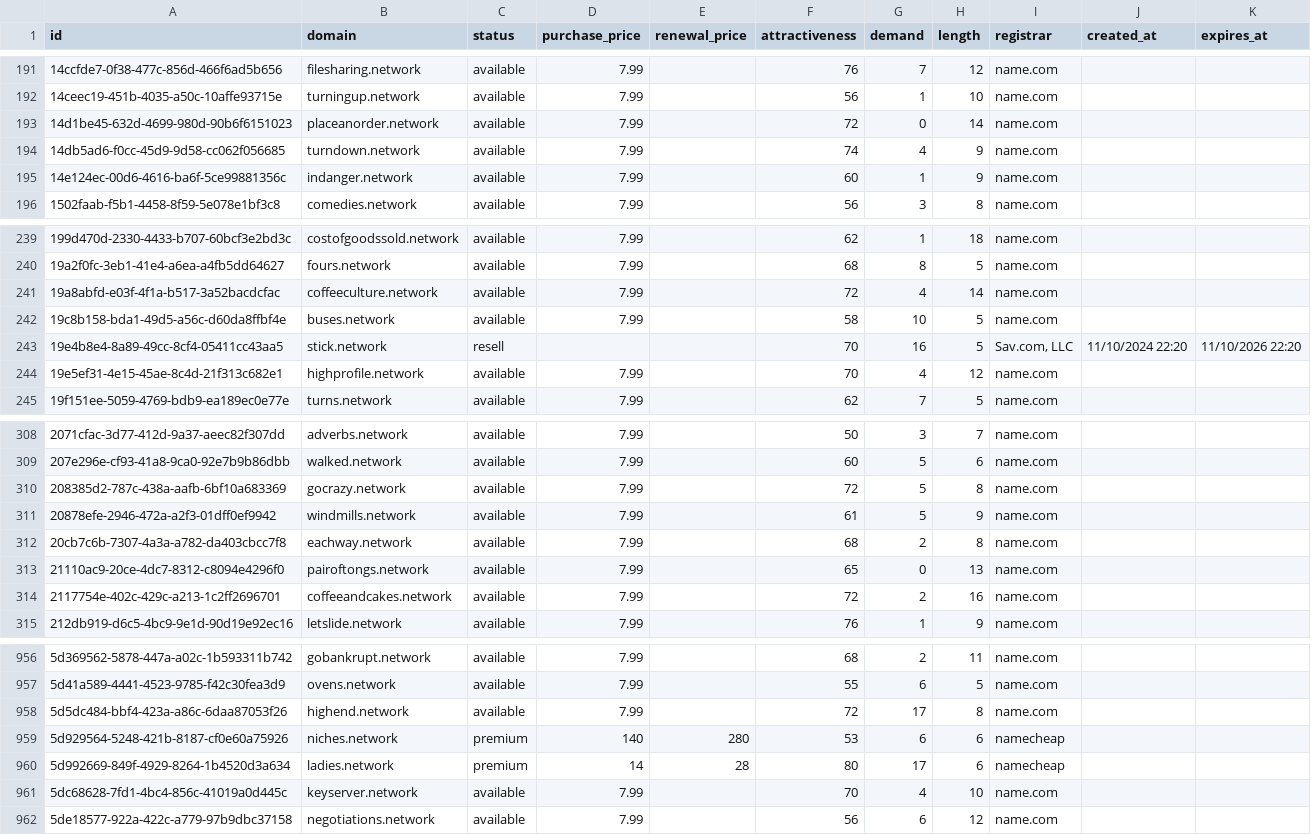
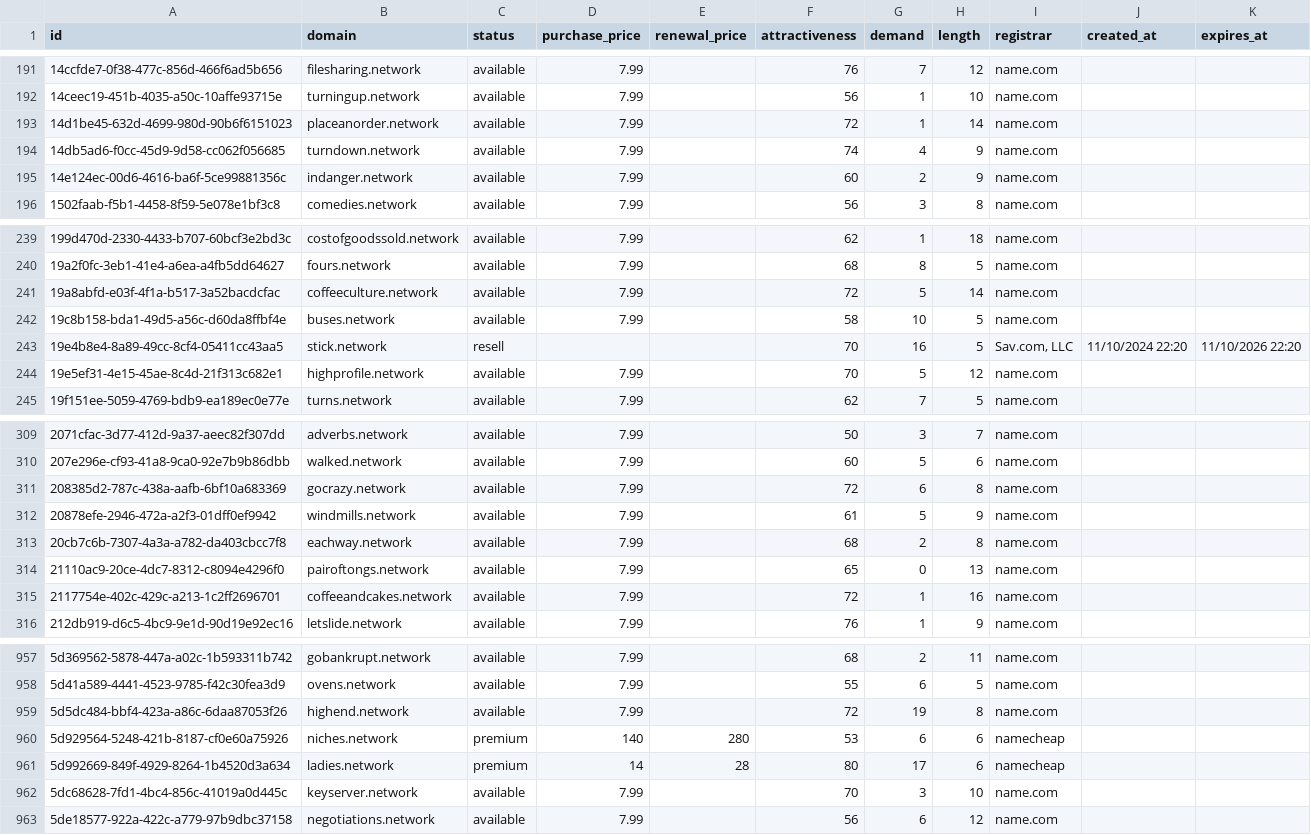
Before and after one commit to UniqueDomains/network-oneword-domains, a CSV file: network.csv, drawn as a sheet; only a part is shown, gaps mark what is left out; the diff covers the shown part only.

```diff
--- a/network.csv
+++ b/network.csv
@@ -192,5 +192,5 @@ id,domain,status,purchase_price,renewal_price,attractiveness,demand,length,regis
 14ceec19-451b-4035-a50c-10affe93715e,turningup.network,available,7.99,,56,1,10,name.com,,
-14d1be45-632d-4699-980d-90b6f6151023,placeanorder.network,available,7.99,,72,0,14,name.com,,
+14d1be45-632d-4699-980d-90b6f6151023,placeanorder.network,available,7.99,,72,1,14,name.com,,
 14db5ad6-f0cc-45d9-9d58-cc062f056685,turndown.network,available,7.99,,74,4,9,name.com,,
-14e124ec-00d6-4616-ba6f-5ce99881356c,indanger.network,available,7.99,,60,1,9,name.com,,
+14e124ec-00d6-4616-ba6f-5ce99881356c,indanger.network,available,7.99,,60,2,9,name.com,,
 1502faab-f5b1-4458-8f59-5e078e1bf3c8,comedies.network,available,7.99,,56,3,8,name.com,,
@@ -240,6 +240,6 @@ id,domain,status,purchase_price,renewal_price,attractiveness,demand,length,regis
 19a2f0fc-3eb1-41e4-a6ea-a4fb5dd64627,fours.network,available,7.99,,68,8,5,name.com,,
-19a8abfd-e03f-4f1a-b517-3a52bacdcfac,coffeeculture.network,available,7.99,,72,4,14,name.com,,
+19a8abfd-e03f-4f1a-b517-3a52bacdcfac,coffeeculture.network,available,7.99,,72,5,14,name.com,,
 19c8b158-bda1-49d5-a56c-d60da8ffbf4e,buses.network,available,7.99,,58,10,5,name.com,,
 19e4b8e4-8a89-49cc-8cf4-05411cc43aa5,stick.network,resell,,,70,16,5,"Sav.com, LLC",11/10/2024 22:20,11/10/2026 22:20
-19e5ef31-4e15-45ae-8c4d-21f313c682e1,highprofile.network,available,7.99,,70,4,12,name.com,,
+19e5ef31-4e15-45ae-8c4d-21f313c682e1,highprofile.network,available,7.99,,70,5,12,name.com,,
 19f151ee-5059-4769-bdb9-ea189ec0e77e,turns.network,available,7.99,,62,7,5,name.com,,
@@ -309,3 +310,3 @@ id,domain,status,purchase_price,renewal_price,attractiveness,demand,length,regis
 207e296e-cf93-41a8-9ca0-92e7b9b86dbb,walked.network,available,7.99,,60,5,6,name.com,,
-208385d2-787c-438a-aafb-6bf10a683369,gocrazy.network,available,7.99,,72,5,8,name.com,,
+208385d2-787c-438a-aafb-6bf10a683369,gocrazy.network,available,7.99,,72,6,8,name.com,,
 20878efe-2946-472a-a2f3-01dff0ef9942,windmills.network,available,7.99,,61,5,9,name.com,,
@@ -313,3 +314,3 @@ id,domain,status,purchase_price,renewal_price,attractiveness,demand,length,regis
 21110ac9-20ce-4dc7-8312-c8094e4296f0,pairoftongs.network,available,7.99,,65,0,13,name.com,,
-2117754e-402c-429c-a213-1c2ff2696701,coffeeandcakes.network,available,7.99,,72,2,16,name.com,,
+2117754e-402c-429c-a213-1c2ff2696701,coffeeandcakes.network,available,7.99,,72,1,16,name.com,,
 212db919-d6c5-4bc9-9e1d-90d19e92ec16,letslide.network,available,7.99,,76,1,9,name.com,,
@@ -957,6 +958,6 @@ id,domain,status,purchase_price,renewal_price,attractiveness,demand,length,regis
 5d41a589-4441-4523-9785-f42c30fea3d9,ovens.network,available,7.99,,55,6,5,name.com,,
-5d5dc484-bbf4-423a-a86c-6daa87053f26,highend.network,available,7.99,,72,17,8,name.com,,
+5d5dc484-bbf4-423a-a86c-6daa87053f26,highend.network,available,7.99,,72,19,8,name.com,,
 5d929564-5248-421b-8187-cf0e60a75926,niches.network,premium,140,280,53,6,6,namecheap,,
 5d992669-849f-4929-8264-1b4520d3a634,ladies.network,premium,14,28,80,17,6,namecheap,,
-5dc68628-7fd1-4bc4-856c-41019a0d445c,keyserver.network,available,7.99,,70,4,10,name.com,,
+5dc68628-7fd1-4bc4-856c-41019a0d445c,keyserver.network,available,7.99,,70,3,10,name.com,,
 5de18577-922a-422c-a779-97b9dbc37158,negotiations.network,available,7.99,,56,6,12,name.com,,
```
Also changed, not shown: 1 added row, 1 removed row and 25 edited cells elsewhere in this file, 1 other file.
